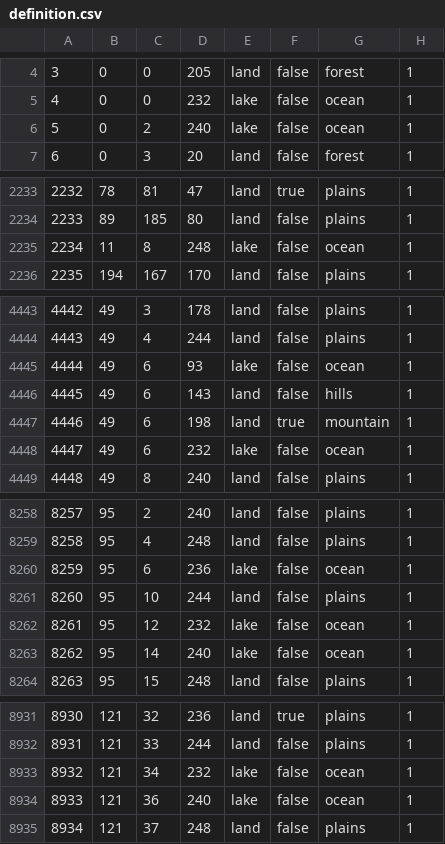
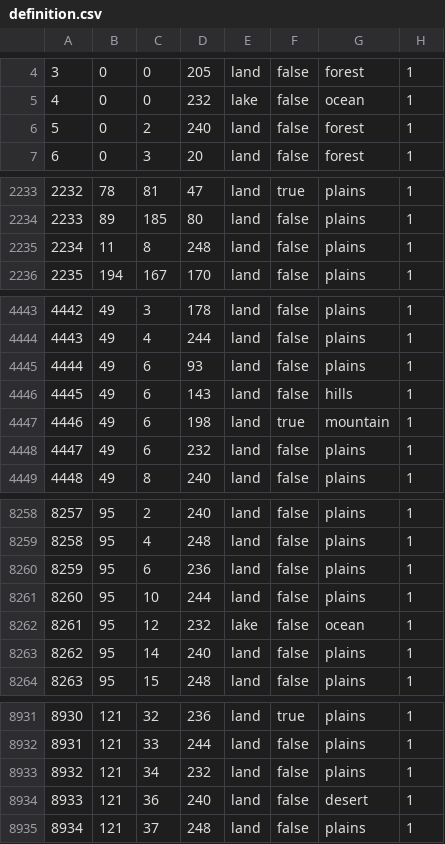
Before and after one commit to schloky/mmwater, a CSV file: map/definition.csv, drawn as a sheet; only a part is shown, gaps mark what is left out; the diff covers the shown part only.

Commit message:
us

```diff
--- a/map/definition.csv
+++ b/map/definition.csv
@@ -5,3 +5,3 @@
 4;0;0;232;lake;false;ocean;1
-5;0;2;240;lake;false;ocean;1
+5;0;2;240;land;false;forest;1
 6;0;3;20;land;false;forest;1
@@ -2234,3 +2234,3 @@
 2233;89;185;80;land;false;plains;1
-2234;11;8;248;lake;false;ocean;1
+2234;11;8;248;land;false;plains;1
 2235;194;167;170;land;false;plains;1
@@ -4444,6 +4444,6 @@
 4443;49;4;244;land;false;plains;1
-4444;49;6;93;lake;false;ocean;1
+4444;49;6;93;land;false;plains;1
 4445;49;6;143;land;false;hills;1
 4446;49;6;198;land;true;mountain;1
-4447;49;6;232;lake;false;ocean;1
+4447;49;6;232;land;false;plains;1
 4448;49;8;240;land;false;plains;1
@@ -8259,6 +8259,6 @@
 8258;95;4;248;land;false;plains;1
-8259;95;6;236;lake;false;ocean;1
+8259;95;6;236;land;false;plains;1
 8260;95;10;244;land;false;plains;1
 8261;95;12;232;lake;false;ocean;1
-8262;95;14;240;lake;false;ocean;1
+8262;95;14;240;land;false;plains;1
 8263;95;15;248;land;false;plains;1
@@ -8932,4 +8932,4 @@
 8931;121;33;244;land;false;plains;1
-8932;121;34;232;lake;false;ocean;1
-8933;121;36;240;lake;false;ocean;1
+8932;121;34;232;land;false;plains;1
+8933;121;36;240;land;false;desert;1
 8934;121;37;248;land;false;plains;1
```
Also changed, not shown: 86 edited cells elsewhere in this file.
